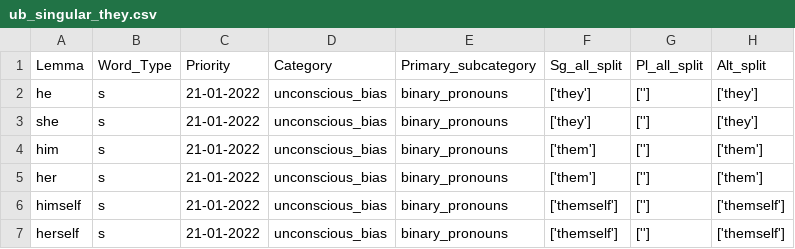
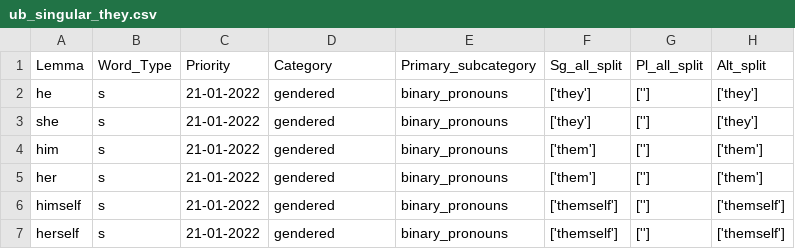
Before and after one commit to witty-works/nlp_api, a CSV file: training_data/en-GB/ub_singular_they.csv, drawn as a sheet.

Commit message:
move binary_pronouns to gendered

```diff
--- a/training_data/en-GB/ub_singular_they.csv
+++ b/training_data/en-GB/ub_singular_they.csv
@@ -1,7 +1,7 @@
 Lemma,Word_Type,Priority,Category,Primary_subcategory,Sg_all_split,Pl_all_split,Alt_split
-he,s,21-01-2022,unconscious_bias,binary_pronouns,['they'],[''],['they']
-she,s,21-01-2022,unconscious_bias,binary_pronouns,['they'],[''],['they']
-him,s,21-01-2022,unconscious_bias,binary_pronouns,['them'],[''],['them']
-her,s,21-01-2022,unconscious_bias,binary_pronouns,['them'],[''],['them']
-himself,s,21-01-2022,unconscious_bias,binary_pronouns,['themself'],[''],['themself']
-herself,s,21-01-2022,unconscious_bias,binary_pronouns,['themself'],[''],['themself']
+he,s,21-01-2022,gendered,binary_pronouns,['they'],[''],['they']
+she,s,21-01-2022,gendered,binary_pronouns,['they'],[''],['they']
+him,s,21-01-2022,gendered,binary_pronouns,['them'],[''],['them']
+her,s,21-01-2022,gendered,binary_pronouns,['them'],[''],['them']
+himself,s,21-01-2022,gendered,binary_pronouns,['themself'],[''],['themself']
+herself,s,21-01-2022,gendered,binary_pronouns,['themself'],[''],['themself']
```
Also changed, not shown: training_data/en-US/ub_singular_they.csv, 2 other files.
